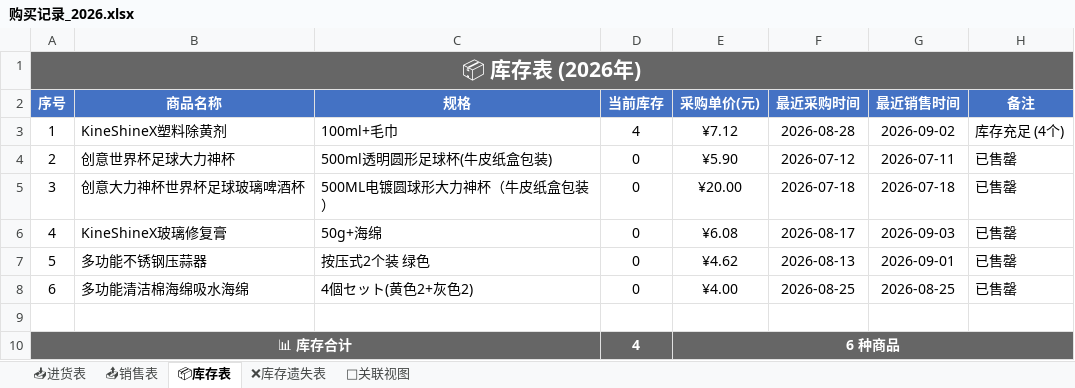
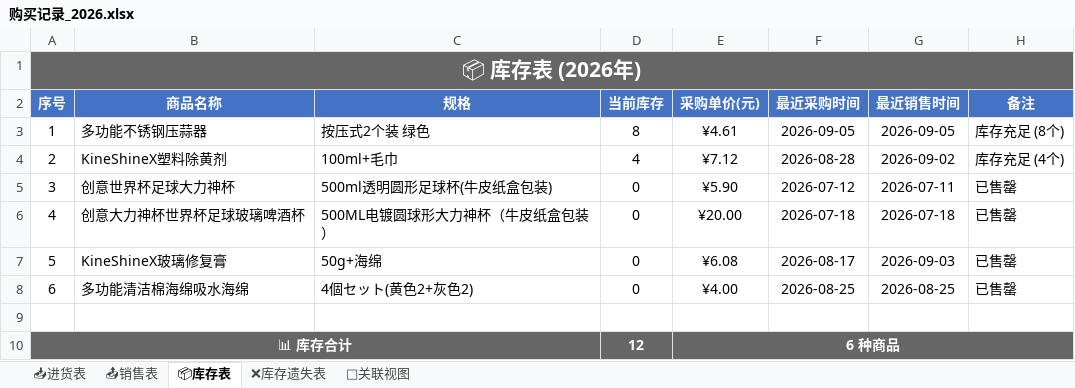
Before and after one commit to xiaoba1/amazon_record, an Excel workbook: 购买记录/归档表格/购买记录_2026.xlsx, sheet 📦库存表, drawn as a sheet; values as stored, in another font and other column widths than the file's, no borders; removed rows and columns are numbered as before the commit, all else as after; the diff names each change by its address in the sheet, - before the commit and + after, or states it on an @@ line.

```diff
--- a/购买记录/归档表格/购买记录_2026.xlsx (sheet 📦库存表)
+++ b/购买记录/归档表格/购买记录_2026.xlsx (sheet 📦库存表)
+row 3: 1 | 多功能不锈钢压蒜器 | 按压式2个装 绿色 | 8 | ¥4.61 | 2026-09-05 | 2026-09-05 | 库存充足 (8个)
@@ column A (序号) renumbered between rows 4 and 7 @@
-row 7: 5 | 多功能不锈钢压蒜器 | 按压式2个装 绿色 | 0 | ¥4.62 | 2026-08-13 | 2026-09-01 | 已售罄
-D10 (当前库存): 4
+D10 (当前库存): 12
```
Also changed, not shown: sheet 📤销售表, sheet 🔗关联视图, sheet 📥进货表, 1 other file.
